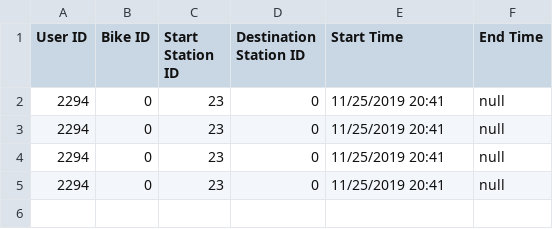
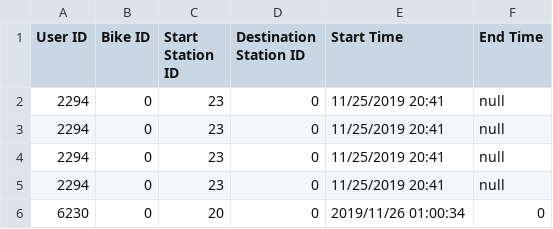
Before and after one commit to hnc13/a4, a CSV file: data-files/ride-history.csv, drawn as a sheet.

```diff
--- a/data-files/ride-history.csv
+++ b/data-files/ride-history.csv
@@ -5 +5,2 @@ User ID,Bike ID,Start Station ID,Destination Station ID, Start Time, End Time
 2294,0,23,0,11/25/2019 20:41,null
+6230,0,20,0,2019/11/26 01:00:34,0
```
Also changed, not shown: data-files/Accounts.csv, data-files/sample-ride-data-0820.csv, 2 other files.
